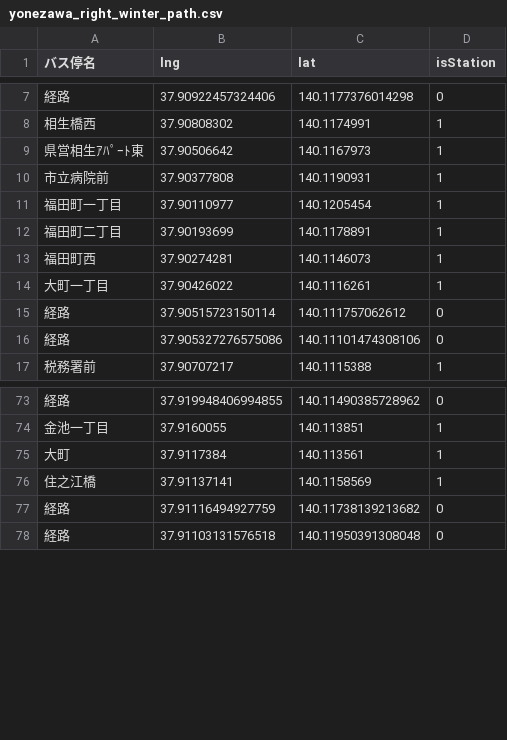
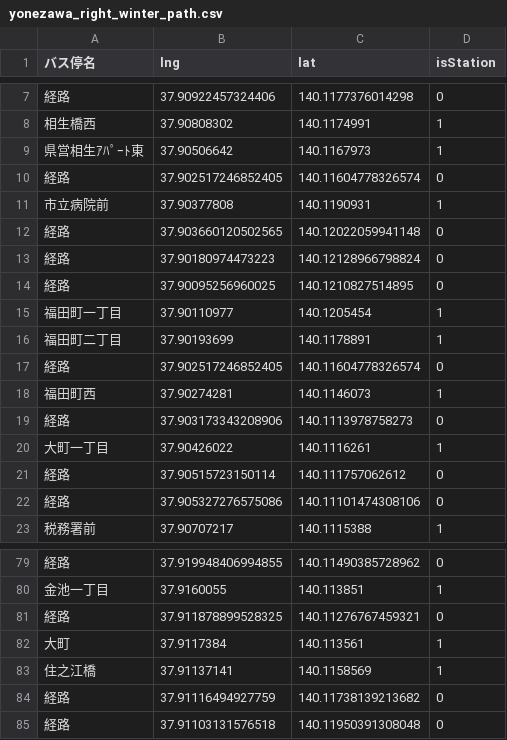
Before and after one commit to k4zam1/city-viz, a CSV file: data/yonezawa_right_winter_path.csv, drawn as a sheet; only a part is shown, gaps mark what is left out; the diff names each change by its address in the sheet, - before the commit and + after, or states it on an @@ line.

Commit message:
add data

```diff
--- a/data/yonezawa_right_winter_path.csv
+++ b/data/yonezawa_right_winter_path.csv
+row 10: 経路 | 37.902517246852405 | 140.11604778326574 | 0
+row 12: 経路 | 37.903660120502565 | 140.12022059941148 | 0
+row 13: 経路 | 37.90180974473223 | 140.12128966798824 | 0
+row 14: 経路 | 37.90095256960025 | 140.1210827514895 | 0
+row 17: 経路 | 37.902517246852405 | 140.11604778326574 | 0
+row 19: 経路 | 37.903173343208906 | 140.1113978758273 | 0
+row 81: 経路 | 37.911878899528325 | 140.11276767459321 | 0
```
Also changed, not shown: 2 other files.
